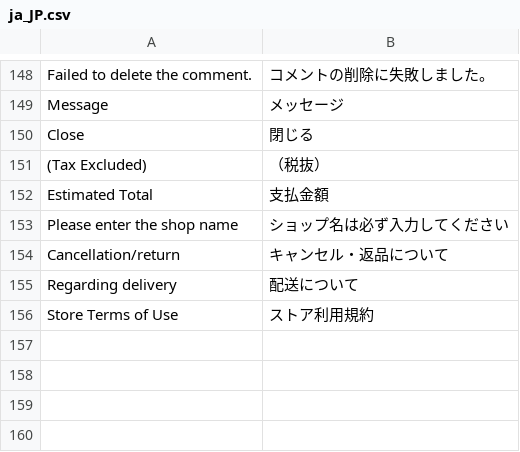
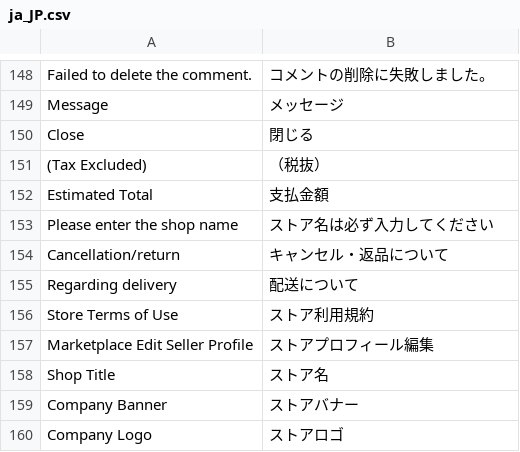
Before and after one commit to mguyenminh99/mirror-project, a CSV file: app/design/frontend/True/mpx/i18n/ja_JP.csv, drawn as a sheet; only a part is shown, gaps mark what is left out; the diff names each change by its address in the sheet, - before the commit and + after, or states it on an @@ line.

```diff
--- a/app/design/frontend/True/mpx/i18n/ja_JP.csv
+++ b/app/design/frontend/True/mpx/i18n/ja_JP.csv
-B153: ショップ名は必ず入力してください
+B153: ストア名は必ず入力してください
+row 157: Marketplace Edit Seller Profile | ストアプロフィール編集
+row 158: Shop Title | ストア名
+row 159: Company Banner | ストアバナー
+row 160: Company Logo | ストアロゴ
```
Also changed, not shown: app/code/Mpx/Marketplace/i18n/ja_JP.csv.
